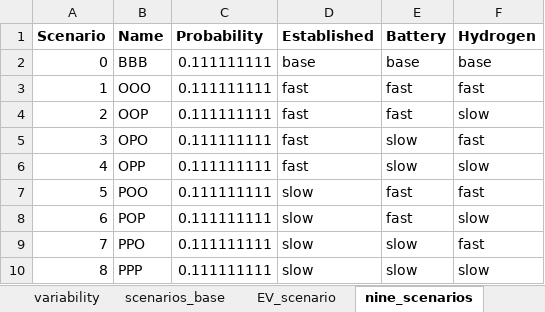
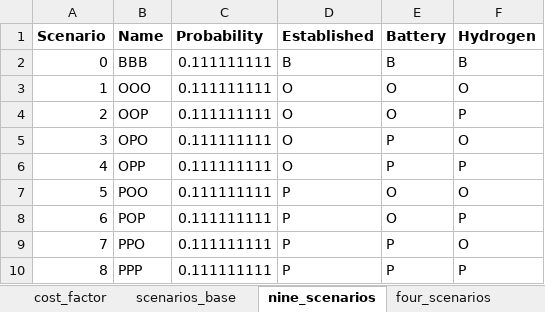
Before and after one commit to SteffenBakker/STraM_ntnu_development, an Excel workbook: Data/scenarios.xlsx, sheet nine_scenarios, drawn as a sheet; values as stored, in another font and other column widths than the file's, no borders; the diff names each change by its address in the sheet, - before the commit and + after, or states it on an @@ line.

Commit message:
updates to scenario and cost calculator
- Updated cost calculator
- Changed how the transport costs are calculated per scenario.

```diff
--- a/Data/scenarios.xlsx (sheet nine_scenarios)
+++ b/Data/scenarios.xlsx (sheet nine_scenarios)
+sheet tab: cost_factor
-D2 (Established): base
+D2 (Established): B
-E2 (Battery): base
+E2 (Battery): B
-F2 (Hydrogen): base
+F2 (Hydrogen): B
-D3:D6 (Established): fast
+D3:D6 (Established): O
-E3:E4 (Battery): fast
+E3:E4 (Battery): O
-F3 (Hydrogen): fast
+F3 (Hydrogen): O
-F4 (Hydrogen): slow
+F4 (Hydrogen): P
-E5:E6 (Battery): slow
+E5:E6 (Battery): P
-F5 (Hydrogen): fast
+F5 (Hydrogen): O
-F6 (Hydrogen): slow
+F6 (Hydrogen): P
-D7:D10 (Established): slow
+D7:D10 (Established): P
-E7:E8 (Battery): fast
+E7:E8 (Battery): O
-F7 (Hydrogen): fast
+F7 (Hydrogen): O
-F8 (Hydrogen): slow
+F8 (Hydrogen): P
-E9:E10 (Battery): slow
+E9:E10 (Battery): P
-F9 (Hydrogen): fast
+F9 (Hydrogen): O
-F10 (Hydrogen): slow
+F10 (Hydrogen): P
```
Also changed, not shown: sheet scenarios_base, sheet four_scenarios, sheet EV_scenario, other sheet tabs, 2 other files.
